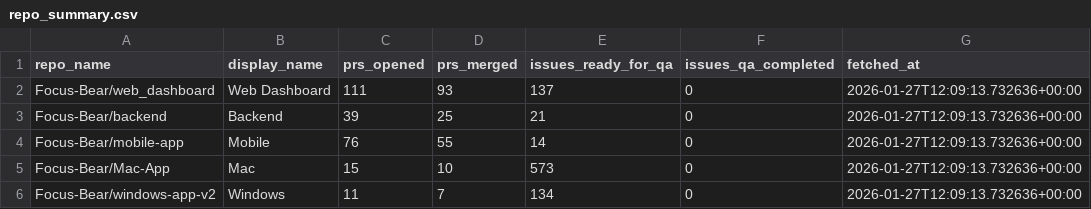
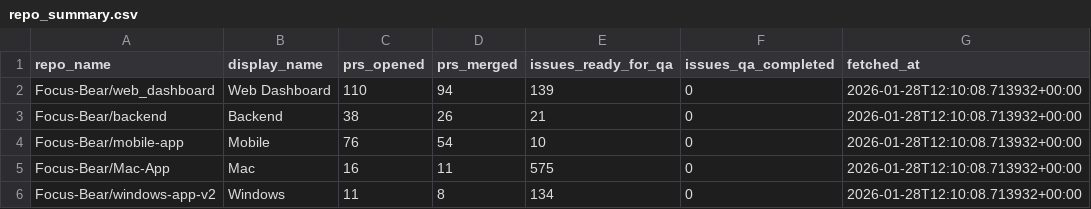
Before and after one commit to Focus-Bear/dora_pipeline, a CSV file: repo_summary.csv, drawn as a sheet.

```diff
--- a/repo_summary.csv
+++ b/repo_summary.csv
@@ -1,6 +1,6 @@
 repo_name,display_name,prs_opened,prs_merged,issues_ready_for_qa,issues_qa_completed,fetched_at
-Focus-Bear/web_dashboard,Web Dashboard,111,93,137,0,2026-01-27T12:09:13.732636+00:00
-Focus-Bear/backend,Backend,39,25,21,0,2026-01-27T12:09:13.732636+00:00
-Focus-Bear/mobile-app,Mobile,76,55,14,0,2026-01-27T12:09:13.732636+00:00
-Focus-Bear/Mac-App,Mac,15,10,573,0,2026-01-27T12:09:13.732636+00:00
-Focus-Bear/windows-app-v2,Windows,11,7,134,0,2026-01-27T12:09:13.732636+00:00
+Focus-Bear/web_dashboard,Web Dashboard,110,94,139,0,2026-01-28T12:10:08.713932+00:00
+Focus-Bear/backend,Backend,38,26,21,0,2026-01-28T12:10:08.713932+00:00
+Focus-Bear/mobile-app,Mobile,76,54,10,0,2026-01-28T12:10:08.713932+00:00
+Focus-Bear/Mac-App,Mac,16,11,575,0,2026-01-28T12:10:08.713932+00:00
+Focus-Bear/windows-app-v2,Windows,11,8,134,0,2026-01-28T12:10:08.713932+00:00
```
Also changed, not shown: repo_summary_30d.csv, repo_summary_7d.csv, 2 other files.
